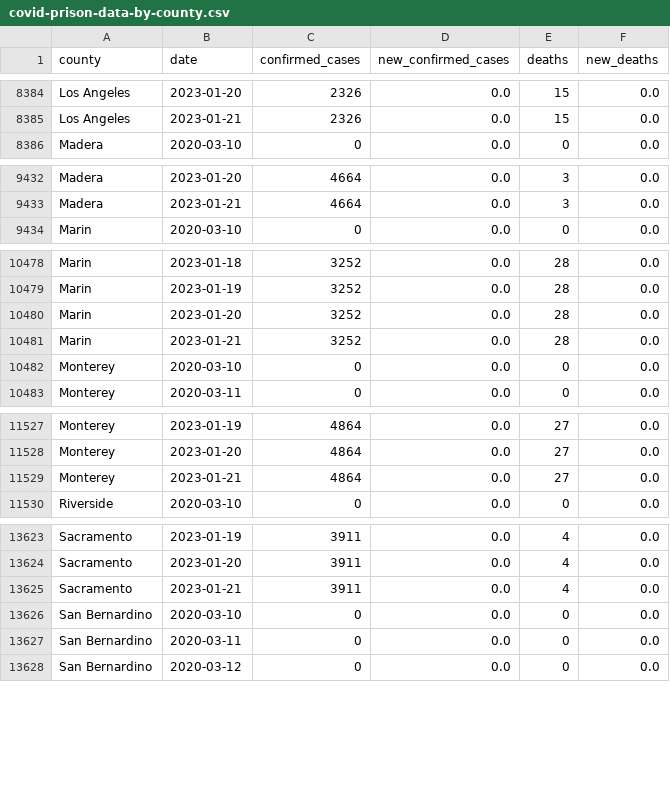
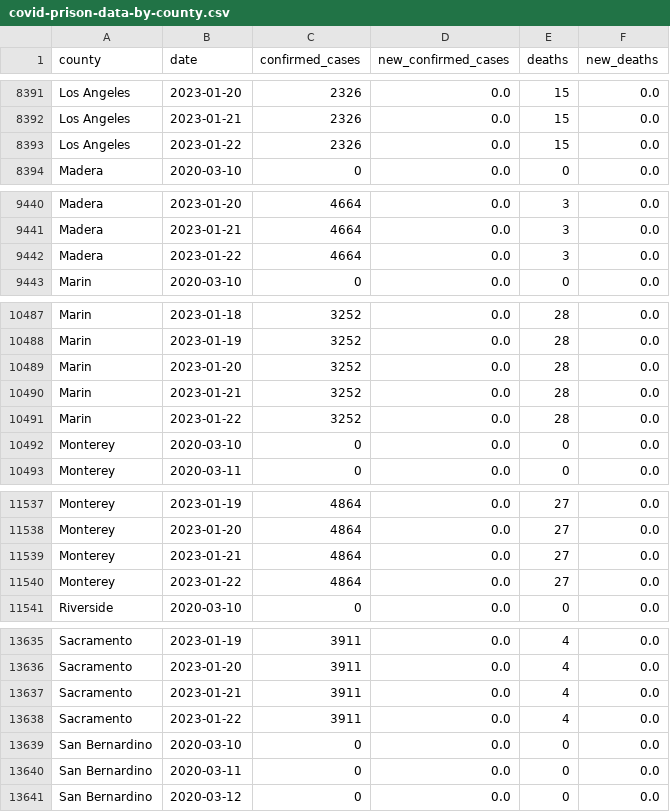
Before and after one commit to epibiostat/health-atlas-scrapers, a CSV file: prison-cases/data/covid-prison-data-by-county.csv, drawn as a sheet; only a part is shown, gaps mark what is left out; the diff covers the shown part only; the diff names each change by its address in the sheet, - before the commit and + after, or states it on an @@ line.

```diff
--- a/prison-cases/data/covid-prison-data-by-county.csv
+++ b/prison-cases/data/covid-prison-data-by-county.csv
+row 8393: Los Angeles | 2023-01-22 | 2326 | 0.0 | 15 | 0.0
+row 9442: Madera | 2023-01-22 | 4664 | 0.0 | 3 | 0.0
+row 10491: Marin | 2023-01-22 | 3252 | 0.0 | 28 | 0.0
+row 11540: Monterey | 2023-01-22 | 4864 | 0.0 | 27 | 0.0
+row 13638: Sacramento | 2023-01-22 | 3911 | 0.0 | 4 | 0.0
```
Also changed, not shown: 14 added rows and 17 edited cells elsewhere in this file.
